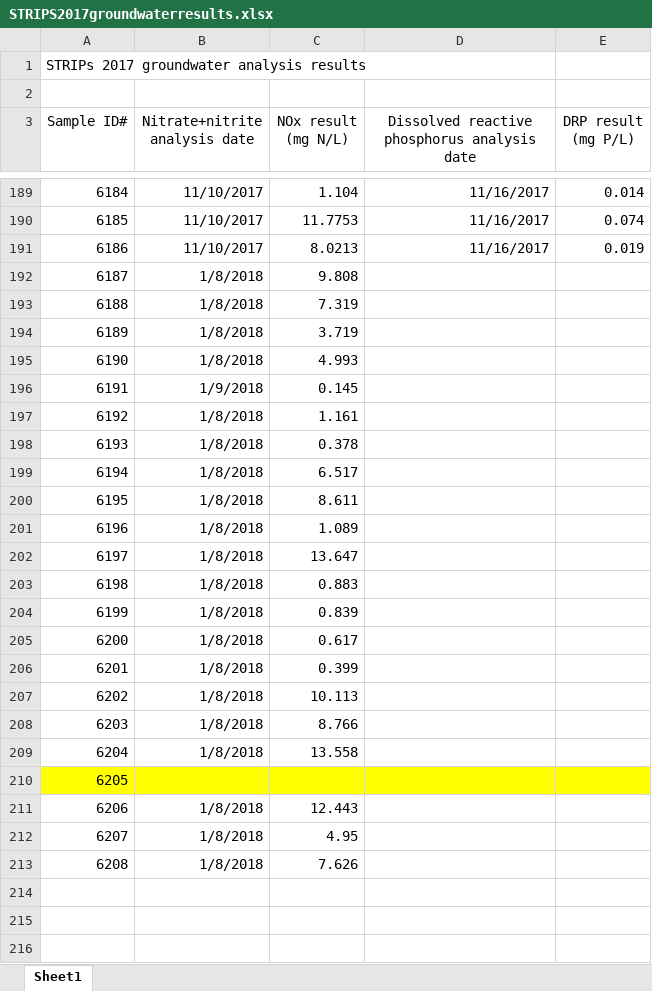
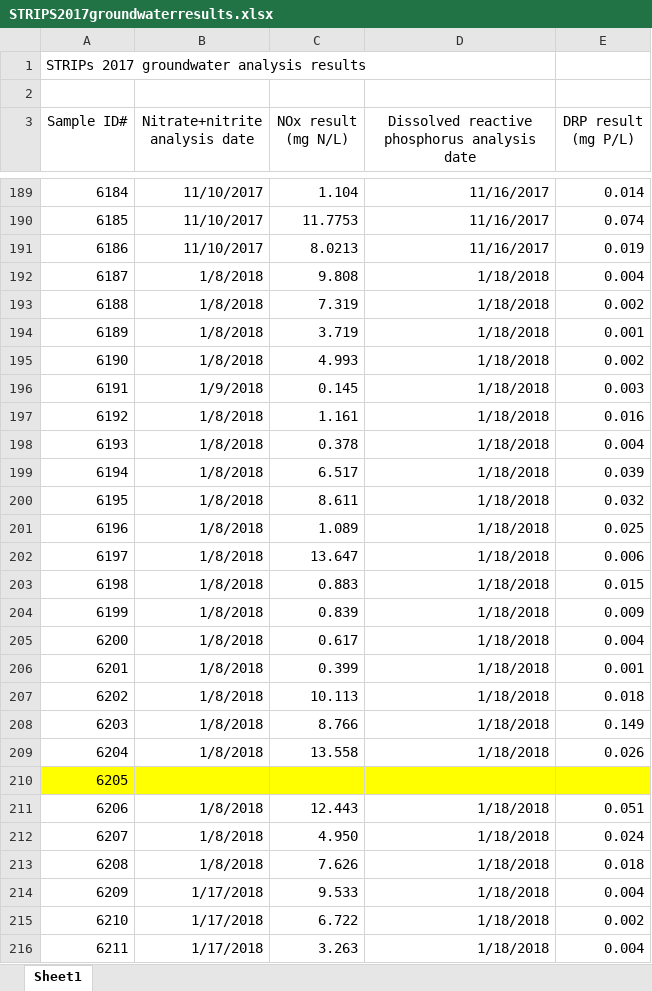
Before and after one commit to wittec/prairiestrips, an Excel workbook: groundwater/data-raw/waterquality/2017/STRIPS2017groundwaterresults.xlsx, sheet Sheet1, drawn as a sheet; only a part is shown, gaps mark what is left out; values as stored, in another font and other column widths than the file's, no borders; conditional formats not drawn; removed rows and columns are numbered as before the commit, all else as after; the diff covers the shown part only; the diff names each change by its address in the sheet, - before the commit and + after, or states it on an @@ line.

```diff
--- a/groundwater/data-raw/waterquality/2017/STRIPS2017groundwaterresults.xlsx (sheet Sheet1)
+++ b/groundwater/data-raw/waterquality/2017/STRIPS2017groundwaterresults.xlsx (sheet Sheet1)
-D192:D209: (empty)
+D192:D209: 1/18/2018
-E192 (DRP result (mg P/L)): (empty)
+E192 (DRP result (mg P/L)): 0.004
-E193 (DRP result (mg P/L)): (empty)
+E193 (DRP result (mg P/L)): 0.002
-E194 (DRP result (mg P/L)): (empty)
+E194 (DRP result (mg P/L)): 0.001
-E195 (DRP result (mg P/L)): (empty)
+E195 (DRP result (mg P/L)): 0.002
-E196 (DRP result (mg P/L)): (empty)
+E196 (DRP result (mg P/L)): 0.003
-E197 (DRP result (mg P/L)): (empty)
+E197 (DRP result (mg P/L)): 0.016
-E198 (DRP result (mg P/L)): (empty)
+E198 (DRP result (mg P/L)): 0.004
-E199 (DRP result (mg P/L)): (empty)
+E199 (DRP result (mg P/L)): 0.039
-E200 (DRP result (mg P/L)): (empty)
+E200 (DRP result (mg P/L)): 0.032
-E201 (DRP result (mg P/L)): (empty)
+E201 (DRP result (mg P/L)): 0.025
-E202 (DRP result (mg P/L)): (empty)
+E202 (DRP result (mg P/L)): 0.006
-E203 (DRP result (mg P/L)): (empty)
+E203 (DRP result (mg P/L)): 0.015
-E204 (DRP result (mg P/L)): (empty)
+E204 (DRP result (mg P/L)): 0.009
-E205 (DRP result (mg P/L)): (empty)
+E205 (DRP result (mg P/L)): 0.004
-E206 (DRP result (mg P/L)): (empty)
+E206 (DRP result (mg P/L)): 0.001
-E207 (DRP result (mg P/L)): (empty)
+E207 (DRP result (mg P/L)): 0.018
-E208 (DRP result (mg P/L)): (empty)
+E208 (DRP result (mg P/L)): 0.149
-E209 (DRP result (mg P/L)): (empty)
+E209 (DRP result (mg P/L)): 0.026
-D211: (empty)
+D211: 1/18/2018
-E211 (DRP result (mg P/L)): (empty)
+E211 (DRP result (mg P/L)): 0.051
-row 212: 6207 | 1/8/2018 | 4.95
+row 212: 6207 | 1/8/2018 | 4.950 | 1/18/2018 | 0.024
-D213: (empty)
+D213: 1/18/2018
-E213 (DRP result (mg P/L)): (empty)
+E213 (DRP result (mg P/L)): 0.018
+row 214: 6209 | 1/17/2018 | 9.533 | 1/18/2018 | 0.004
+row 215: 6210 | 1/17/2018 | 6.722 | 1/18/2018 | 0.002
+row 216: 6211 | 1/17/2018 | 3.263 | 1/18/2018 | 0.004
```
Also changed, not shown: 80 added rows, 4 edited cells and cell formats elsewhere in this sheet, 7 other files.
